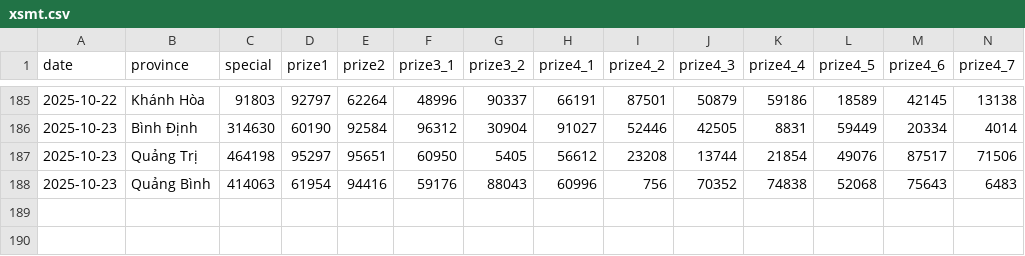
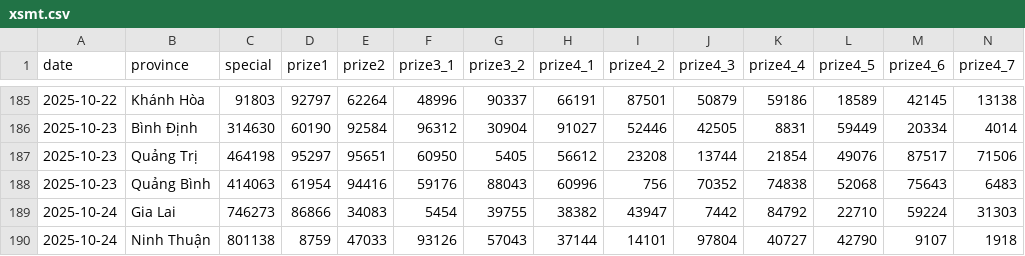
Before and after one commit to dyno-nexsoft/vietnam-lottery, a CSV file: data/xsmt.csv, drawn as a sheet; only a part is shown, gaps mark what is left out; rows hold the shown columns only; the diff names each change by its address in the sheet, - before the commit and + after, or states it on an @@ line.

```diff
--- a/data/xsmt.csv
+++ b/data/xsmt.csv
+row 189: 2025-10-24 | Gia Lai | 746273 | 86866 | 34083 | 5454 | 39755 | 38382 | 43947 | 7442 | 84792 | 22710 | 59224 | 31303
+row 190: 2025-10-24 | Ninh Thuận | 801138 | 8759 | 47033 | 93126 | 57043 | 37144 | 14101 | 97804 | 40727 | 42790 | 9107 | 1918
```
Also changed, not shown: data/xsmt-2-digits.csv, data/xsmt-sparse.csv, 8 other files.
